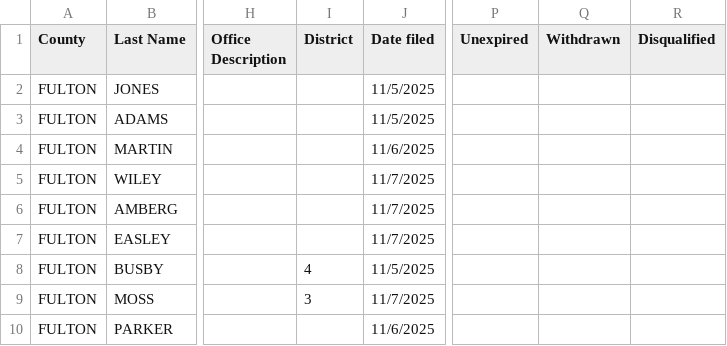
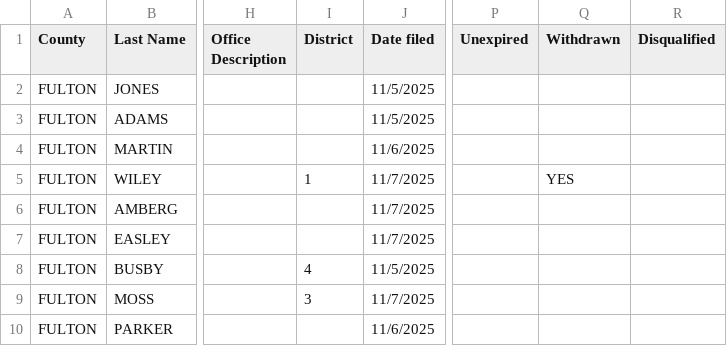
Before and after one commit to alexbkirk/county-candidate-filings, a CSV file: counties/FULTON.csv, drawn as a sheet; only a part is shown, gaps mark what is left out; the diff names each change by its address in the sheet, - before the commit and + after, or states it on an @@ line.

Commit message:
Update counties/FULTON.csv from latest KY SOS export

```diff
--- a/counties/FULTON.csv
+++ b/counties/FULTON.csv
-I5 (District): (empty)
+I5 (District): 1
-Q5 (Withdrawn): (empty)
+Q5 (Withdrawn): YES
```
